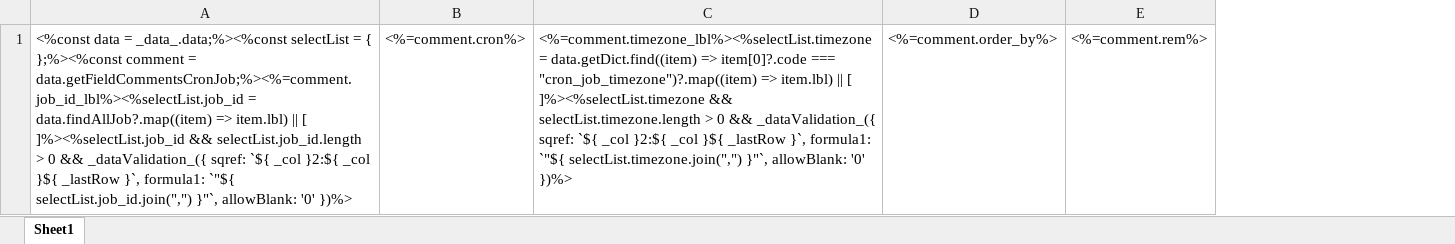
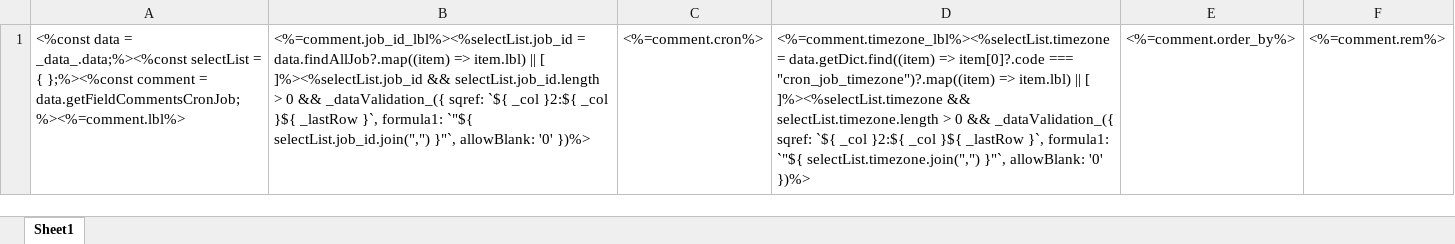
Before and after one commit to sail-sail/nest, an Excel workbook: codegen/__out__/pc/public/import_template/cron/cron_job.xlsx, sheet Sheet1, drawn as a sheet; values as stored, in another font and other column widths than the file's, no borders; removed rows and columns are numbered as before the commit, all else as after; the diff names each change by its address in the sheet, - before the commit and + after, or states it on an @@ line.

```diff
--- a/codegen/__out__/pc/public/import_template/cron/cron_job.xlsx (sheet Sheet1)
+++ b/codegen/__out__/pc/public/import_template/cron/cron_job.xlsx (sheet Sheet1)
-column A, row 1: <%const data = _data_.data;%><%const selectList = { };%><%const comment = data.getFieldCommentsCronJob;%><%=comment.job_id_lbl%><%selectList.job_id = data.findAllJob?.map((item) => item.lbl) || [ ]%><%selectList.job_id && selectList.job_id.length > 0 && _dataValidation_({ sqref: `${ _col }2:${ _col }${ _lastRow }`, formula1: `"${ selectList.job_id.join(",") }"`, allowBlank: '0' })%>
+column A, row 1: <%const data = _data_.data;%><%const selectList = { };%><%const comment = data.getFieldCommentsCronJob;%><%=comment.lbl%>
+column B, row 1: <%=comment.job_id_lbl%><%selectList.job_id = data.findAllJob?.map((item) => item.lbl) || [ ]%><%selectList.job_id && selectList.job_id.length > 0 && _dataValidation_({ sqref: `${ _col }2:${ _col }${ _lastRow }`, formula1: `"${ selectList.job_id.join(",") }"`, allowBlank: '0' })%>
```
Also changed, not shown: codegen/__out__/pc/public/excel_template/cron/cron_job.xlsx, codegen/__out__/pc/public/excel_template/cron/cron_job_log.xlsx, 32 other files.
